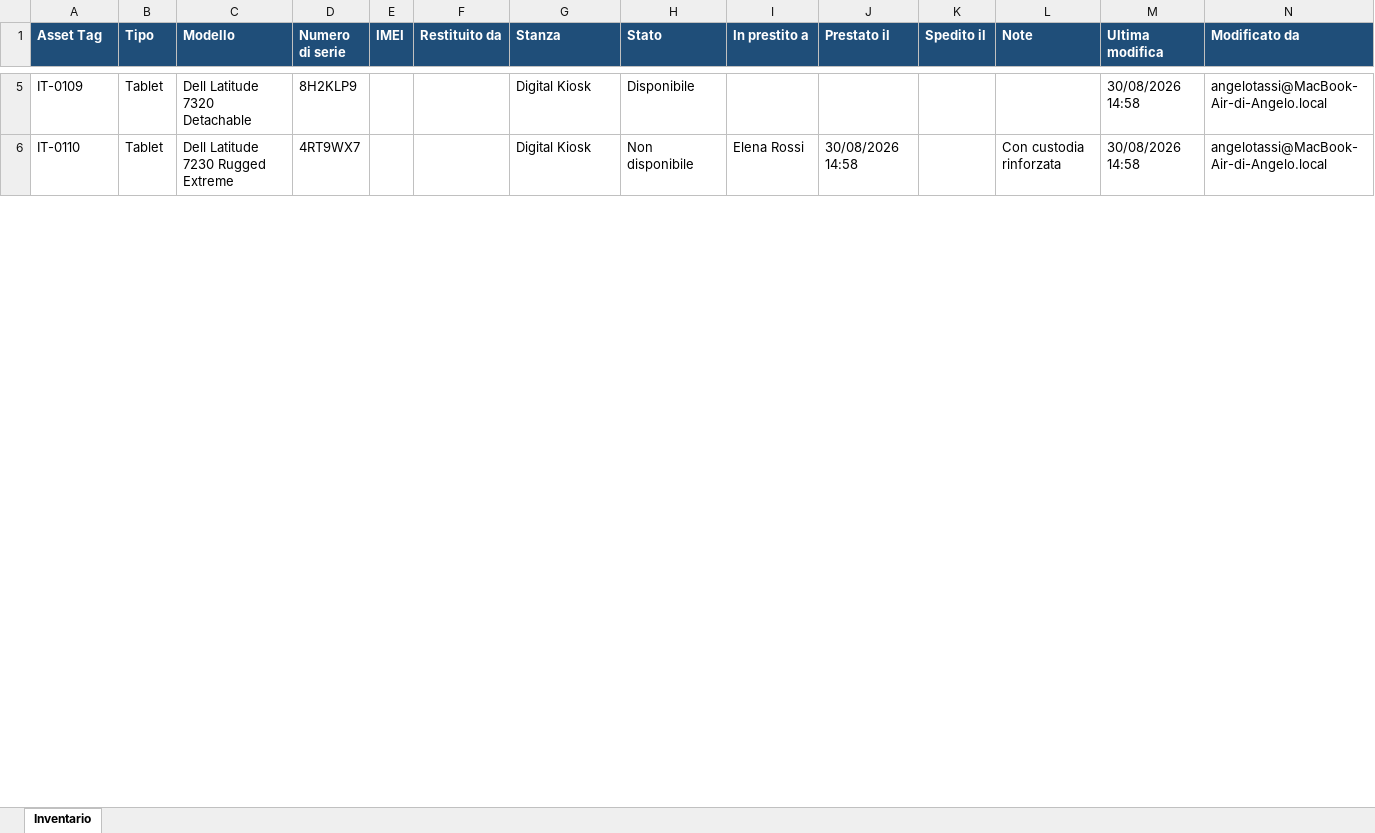
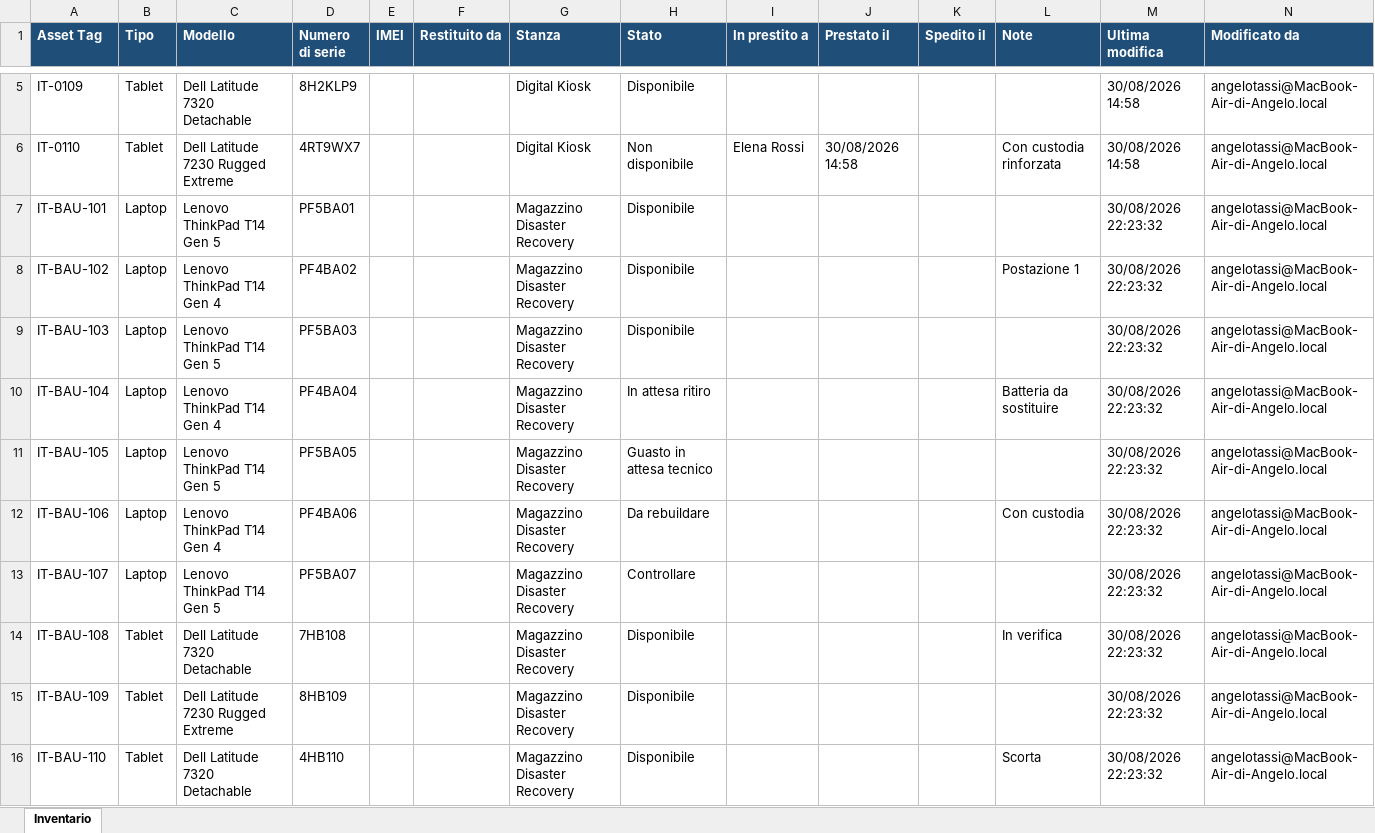
Before and after one commit to Angelo-Tassi/site-services-inventario, an Excel workbook: Esempio/Inventario.xlsx, sheet Inventario, drawn as a sheet; only a part is shown, gaps mark what is left out; values as stored, in another font and other column widths than the file's, no borders; the diff covers the shown part only; the diff names each change by its address in the sheet, - before the commit and + after, or states it on an @@ line.

```diff
--- a/Esempio/Inventario.xlsx (sheet Inventario)
+++ b/Esempio/Inventario.xlsx (sheet Inventario)
+row 7: IT-BAU-101 | Laptop | Lenovo ThinkPad T14 Gen 5 | PF5BA01 |  |  | Magazzino Disaster Recovery | Disponibile |  |  |  |  | 30/08/2026 22:23:32 | angelotassi@MacBook-Air-di-Angelo.local
+row 8: IT-BAU-102 | Laptop | Lenovo ThinkPad T14 Gen 4 | PF4BA02 |  |  | Magazzino Disaster Recovery | Disponibile |  |  |  | Postazione 1 | 30/08/2026 22:23:32 | angelotassi@MacBook-Air-di-Angelo.local
+row 9: IT-BAU-103 | Laptop | Lenovo ThinkPad T14 Gen 5 | PF5BA03 |  |  | Magazzino Disaster Recovery | Disponibile |  |  |  |  | 30/08/2026 22:23:32 | angelotassi@MacBook-Air-di-Angelo.local
+row 10: IT-BAU-104 | Laptop | Lenovo ThinkPad T14 Gen 4 | PF4BA04 |  |  | Magazzino Disaster Recovery | In attesa ritiro |  |  |  | Batteria da sostituire | 30/08/2026 22:23:32 | angelotassi@MacBook-Air-di-Angelo.local
+row 11: IT-BAU-105 | Laptop | Lenovo ThinkPad T14 Gen 5 | PF5BA05 |  |  | Magazzino Disaster Recovery | Guasto in attesa tecnico |  |  |  |  | 30/08/2026 22:23:32 | angelotassi@MacBook-Air-di-Angelo.local
+row 12: IT-BAU-106 | Laptop | Lenovo ThinkPad T14 Gen 4 | PF4BA06 |  |  | Magazzino Disaster Recovery | Da rebuildare |  |  |  | Con custodia | 30/08/2026 22:23:32 | angelotassi@MacBook-Air-di-Angelo.local
+row 13: IT-BAU-107 | Laptop | Lenovo ThinkPad T14 Gen 5 | PF5BA07 |  |  | Magazzino Disaster Recovery | Controllare |  |  |  |  | 30/08/2026 22:23:32 | angelotassi@MacBook-Air-di-Angelo.local
+row 14: IT-BAU-108 | Tablet | Dell Latitude 7320 Detachable | 7HB108 |  |  | Magazzino Disaster Recovery | Disponibile |  |  |  | In verifica | 30/08/2026 22:23:32 | angelotassi@MacBook-Air-di-Angelo.local
+row 15: IT-BAU-109 | Tablet | Dell Latitude 7230 Rugged Extreme | 8HB109 |  |  | Magazzino Disaster Recovery | Disponibile |  |  |  |  | 30/08/2026 22:23:32 | angelotassi@MacBook-Air-di-Angelo.local
+row 16: IT-BAU-110 | Tablet | Dell Latitude 7320 Detachable | 4HB110 |  |  | Magazzino Disaster Recovery | Disponibile |  |  |  | Scorta | 30/08/2026 22:23:32 | angelotassi@MacBook-Air-di-Angelo.local
```
Also changed, not shown: 16 added rows and 17 edited cells elsewhere in this sheet, 10 other files.
